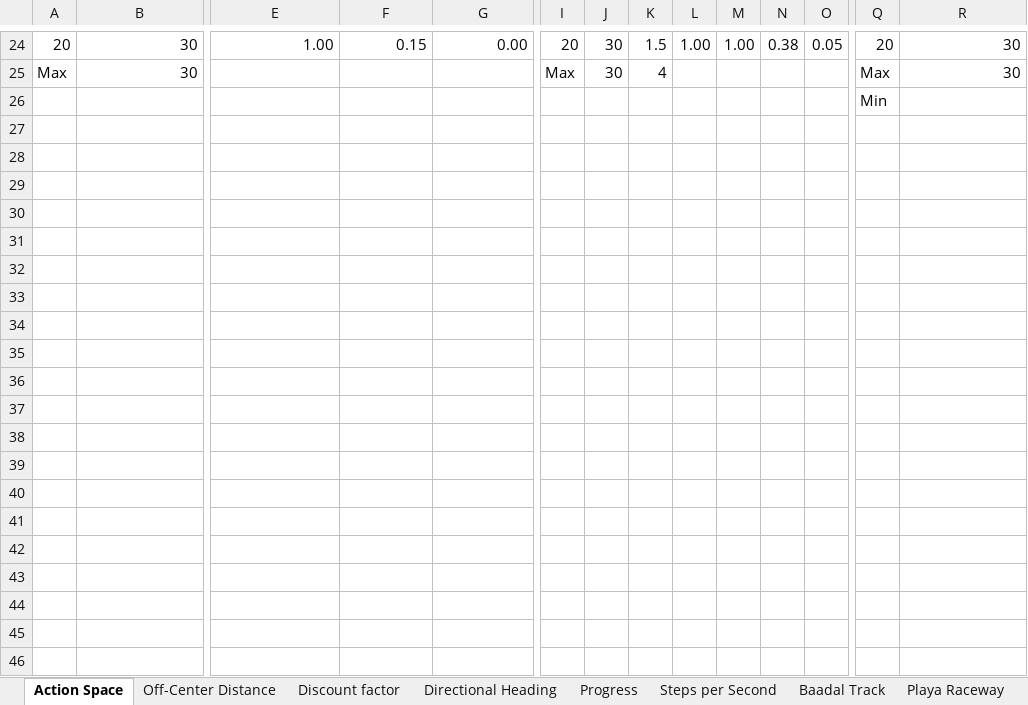
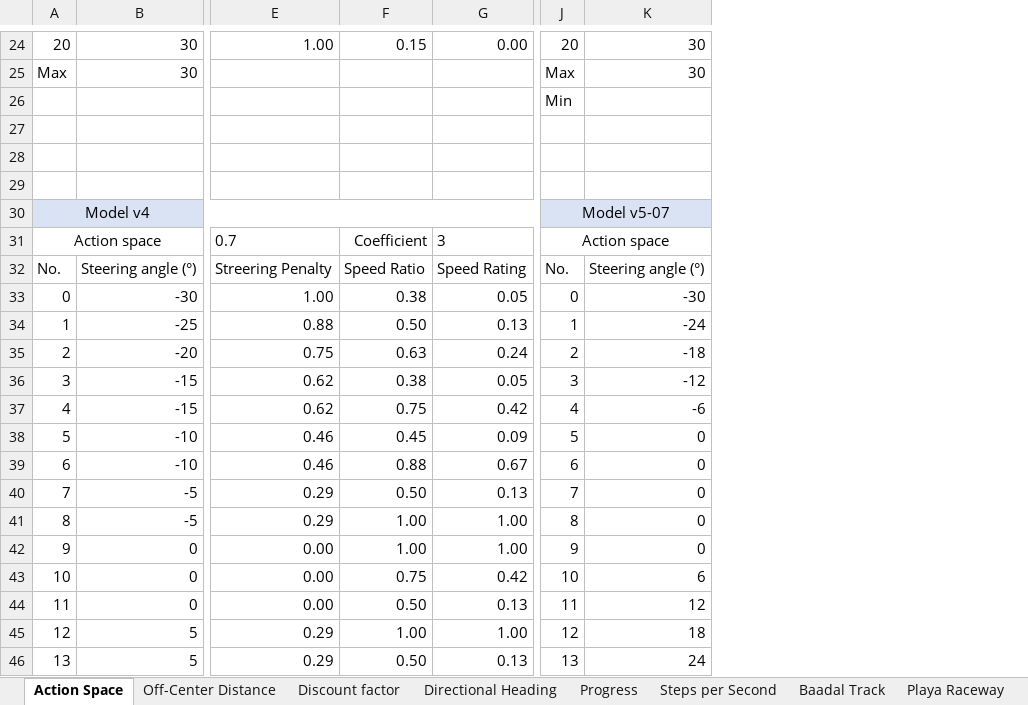
Before and after one commit to dp770/aws_deepracer_worksheet, an Excel workbook: analysis/DeepRacer analysis.xlsx, sheet Action Space, drawn as a sheet; only a part is shown, gaps mark what is left out; values as stored, in another font and other column widths than the file's, no borders; table styles not drawn; removed rows and columns are numbered as before the commit, all else as after; rows hold the shown columns only; the diff covers the shown part only; the diff names each change by its address in the sheet, - before the commit and + after, or states it on an @@ line.

```diff
--- a/analysis/DeepRacer analysis.xlsx (sheet Action Space)
+++ b/analysis/DeepRacer analysis.xlsx (sheet Action Space)
-column I, rows 24-25: 20 | Max
-column J, rows 24-25: 30 | 30
-column K, rows 24-25: 1.5 | 4
-column L, row 24: 1.00
-column M, row 24: 1.00
-column N, row 24: 0.38
-column O, row 24: 0.05
+row 27: (empty)
+row 28: (empty)
+row 29: (empty)
+row 30: Model v4 |  |  |  |  | Model v5-07
+row 31: Action space |  | 0.7 | Coefficient | 3 | Action space
+row 32: No. | Steering angle (°) | Streering Penalty | Speed Ratio | Speed Rating | No. | Steering angle (°)
+row 33: 0 | -30 | 1.00 | 0.38 | 0.05 | 0 | -30
+row 34: 1 | -25 | 0.88 | 0.50 | 0.13 | 1 | -24
+row 35: 2 | -20 | 0.75 | 0.63 | 0.24 | 2 | -18
+row 36: 3 | -15 | 0.62 | 0.38 | 0.05 | 3 | -12
+row 37: 4 | -15 | 0.62 | 0.75 | 0.42 | 4 | -6
+row 38: 5 | -10 | 0.46 | 0.45 | 0.09 | 5 | 0
+row 39: 6 | -10 | 0.46 | 0.88 | 0.67 | 6 | 0
+row 40: 7 | -5 | 0.29 | 0.50 | 0.13 | 7 | 0
+row 41: 8 | -5 | 0.29 | 1.00 | 1.00 | 8 | 0
+row 42: 9 | 0 | 0.00 | 1.00 | 1.00 | 9 | 0
+row 43: 10 | 0 | 0.00 | 0.75 | 0.42 | 10 | 6
+row 44: 11 | 0 | 0.00 | 0.50 | 0.13 | 11 | 12
+row 45: 12 | 5 | 0.29 | 1.00 | 1.00 | 12 | 18
+row 46: 13 | 5 | 0.29 | 0.50 | 0.13 | 13 | 24
```
Also changed, not shown: 8 added rows and 1 edited cell elsewhere in this sheet, sheet Playa Raceway, sheet Baadal Track, sheet Expedition Super Loop, sheet Progress, sheet Discount factor, formulas that keep their value, charts or pictures, 1 other file.
